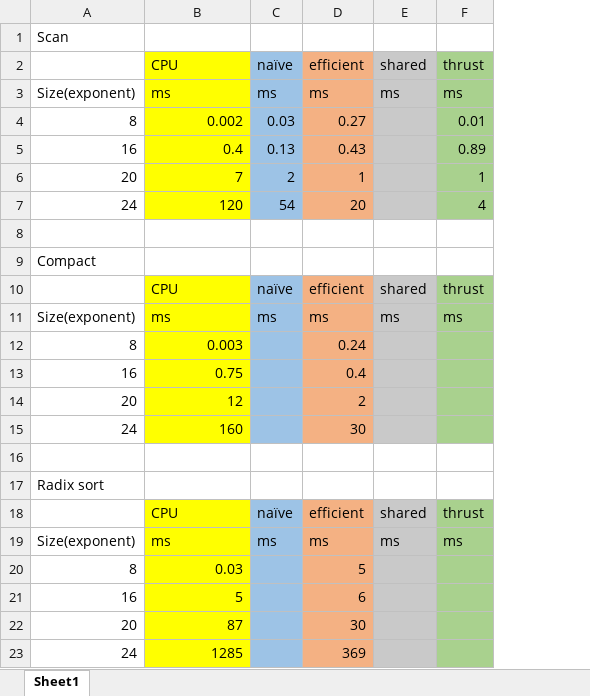
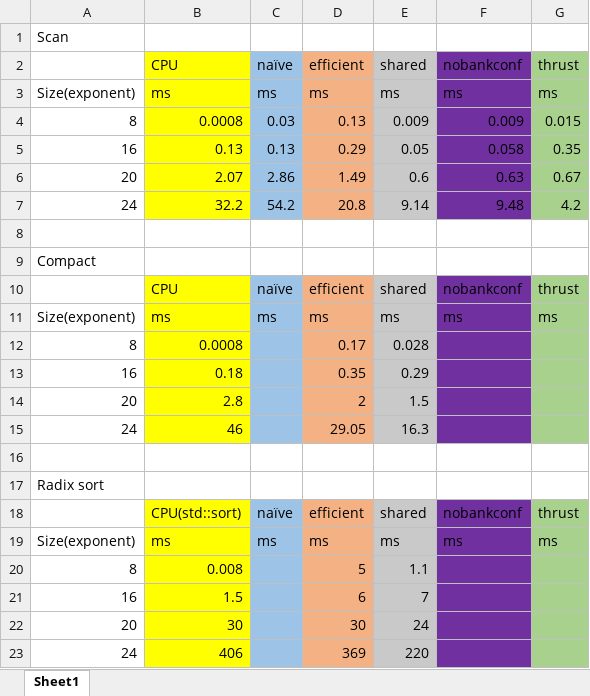
Before and after one commit to CIS565-Fall-2017/Project2-Stream-Compaction, an Excel workbook: data.xlsx, sheet Sheet1, drawn as a sheet; values as stored, in another font and other column widths than the file's, no borders; charts and pictures not drawn; removed rows and columns are numbered as before the commit, all else as after; the diff names each change by its address in the sheet, - before the commit and + after, or states it on an @@ line.

Commit message:
updated data.png, and data.xlsx, update images, updated README.md

```diff
--- a/data.xlsx (sheet Sheet1)
+++ b/data.xlsx (sheet Sheet1)
+column F, rows 2-5: nobankconf | ms | 0.009 | 0.058; rows 10-11: nobankconf | ms; rows 18-19: nobankconf | ms
-B4: 0.002
+B4: 0.0008
-D4: 0.27
+D4: 0.13
-E4: (empty)
+E4: 0.009
-G4: 0.01
+G4: 0.015
-B5: 0.4
+B5: 0.13
-D5: 0.43
+D5: 0.29
-E5: (empty)
+E5: 0.05
-G5: 0.89
+G5: 0.35
-row 6: 20 | 7 | 2 | 1 |  | 1
-row 7: 24 | 120 | 54 | 20 |  | 4
+row 6: 20 | 2.07 | 2.86 | 1.49 | 0.6 | 0.63 | 0.67
+row 7: 24 | 32.2 | 54.2 | 20.8 | 9.14 | 9.48 | 4.2
-row 12: 8 | 0.003 |  | 0.24
-row 13: 16 | 0.75 |  | 0.4
+row 12: 8 | 0.0008 |  | 0.17 | 0.028
+row 13: 16 | 0.18 |  | 0.35 | 0.29
-B14: 12
+B14: 2.8
-E14: (empty)
+E14: 1.5
-row 15: 24 | 160 |  | 30
+row 15: 24 | 46 |  | 29.05 | 16.3
-B18: CPU
+B18: CPU(std::sort)
-B20: 0.03
+B20: 0.008
-E20: (empty)
+E20: 1.1
-B21: 5
+B21: 1.5
-E21: (empty)
+E21: 7
-B22: 87
+B22: 30
-E22: (empty)
+E22: 24
-B23: 1285
+B23: 406
-E23: (empty)
+E23: 220
```
Also changed, not shown: charts or pictures, 14 other files.
